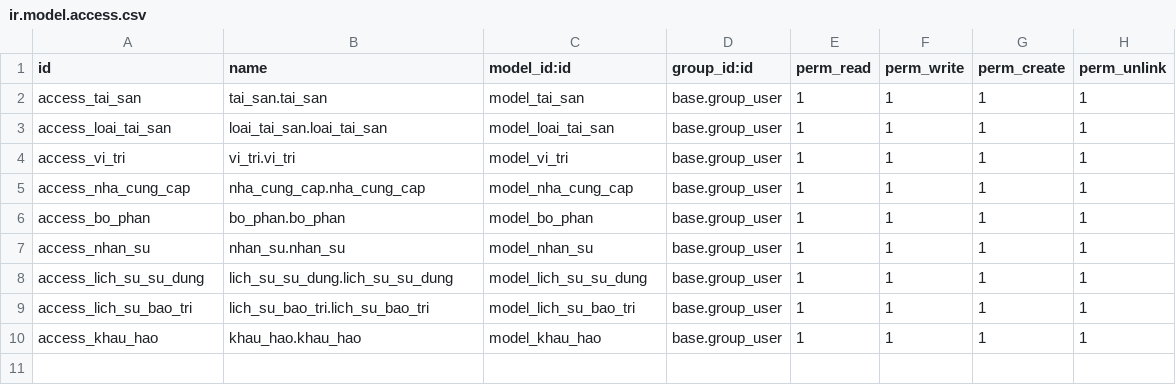
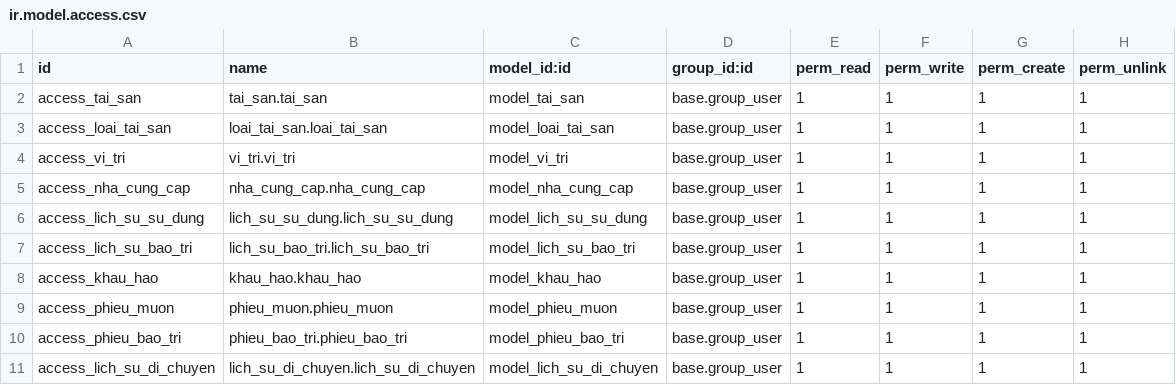
Before and after one commit to HuyHoangFSDev/TTDN-15-05-N1, a CSV file: addons/quan_ly_tai_san/security/ir.model.access.csv, drawn as a sheet.

```diff
--- a/addons/quan_ly_tai_san/security/ir.model.access.csv
+++ b/addons/quan_ly_tai_san/security/ir.model.access.csv
@@ -5,4 +5,2 @@ access_vi_tri,vi_tri.vi_tri,model_vi_tri,base.group_user,1,1,1,1
 access_nha_cung_cap,nha_cung_cap.nha_cung_cap,model_nha_cung_cap,base.group_user,1,1,1,1
-access_bo_phan,bo_phan.bo_phan,model_bo_phan,base.group_user,1,1,1,1
-access_nhan_su,nhan_su.nhan_su,model_nhan_su,base.group_user,1,1,1,1
 access_lich_su_su_dung,lich_su_su_dung.lich_su_su_dung,model_lich_su_su_dung,base.group_user,1,1,1,1
@@ -10 +8,4 @@ access_lich_su_bao_tri,lich_su_bao_tri.lich_su_bao_tri,model_lich_su_bao_tri,bas
 access_khau_hao,khau_hao.khau_hao,model_khau_hao,base.group_user,1,1,1,1
+access_phieu_muon,phieu_muon.phieu_muon,model_phieu_muon,base.group_user,1,1,1,1
+access_phieu_bao_tri,phieu_bao_tri.phieu_bao_tri,model_phieu_bao_tri,base.group_user,1,1,1,1
+access_lich_su_di_chuyen,lich_su_di_chuyen.lich_su_di_chuyen,model_lich_su_di_chuyen,base.group_user,1,1,1,1
```
Also changed, not shown: 30 other files.
